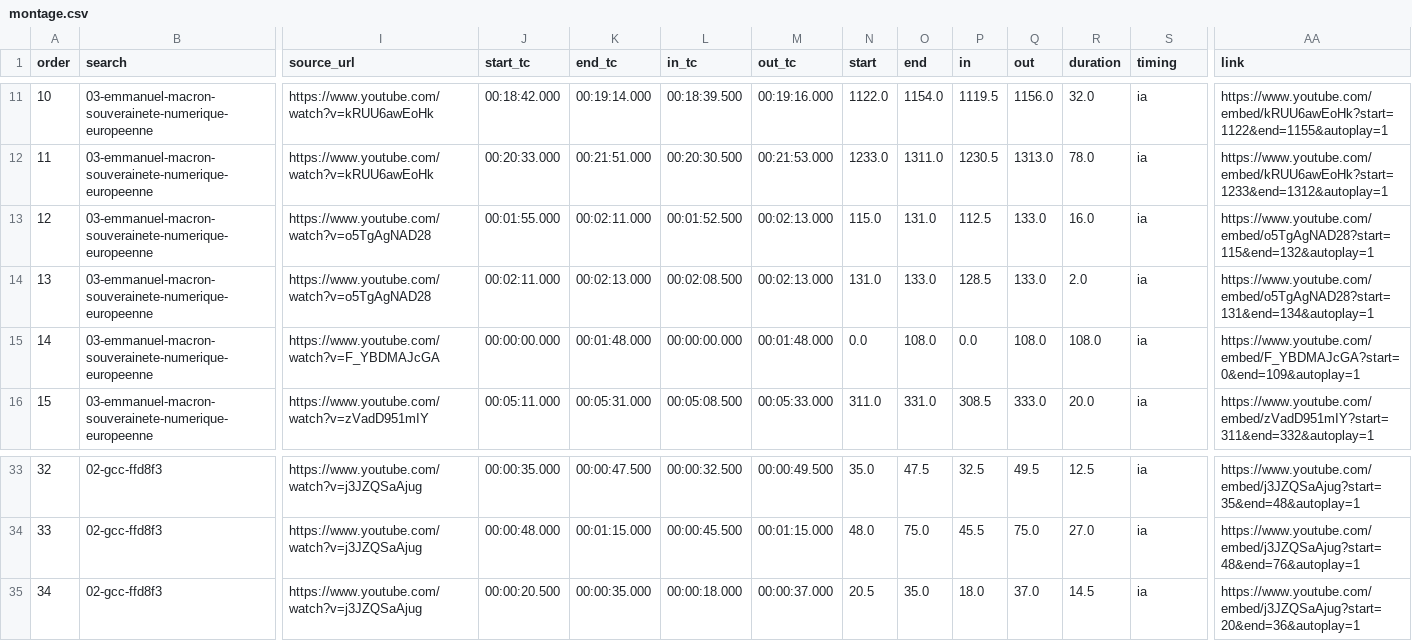
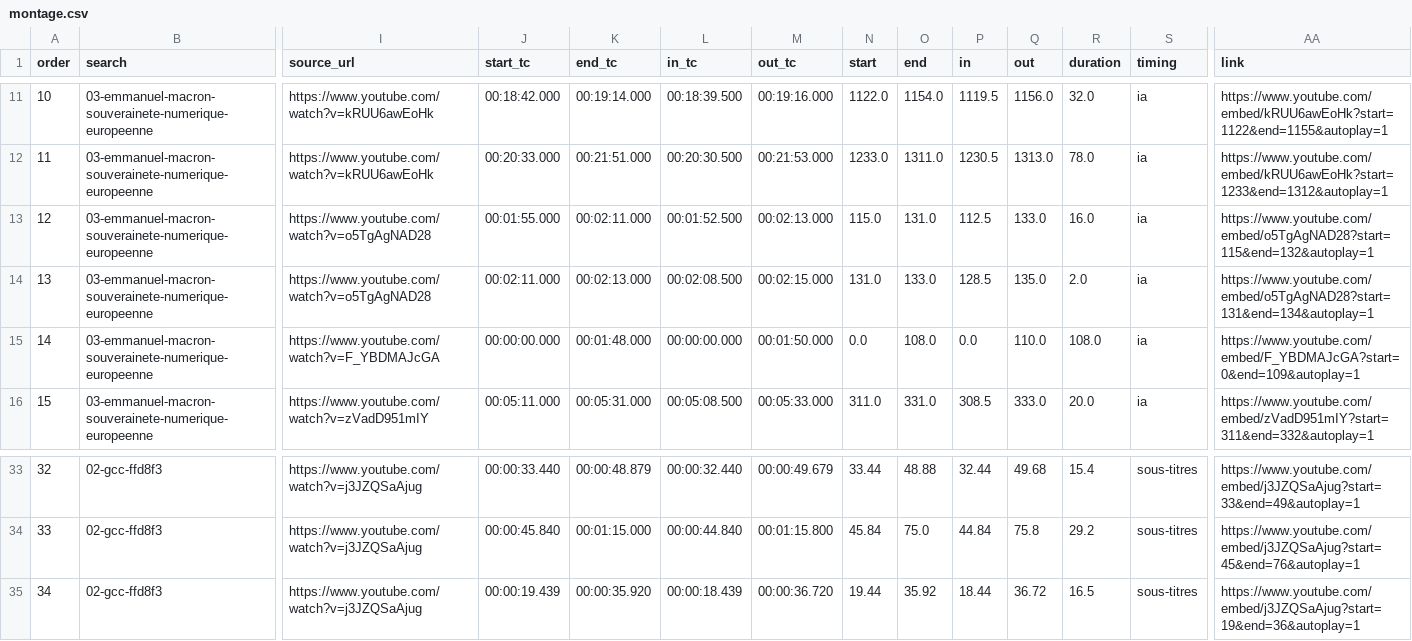
Before and after one commit to MaxMcNeil/Vid-o-presse-finder, a CSV file: results/2026-10-24_1642_n13/montage.csv, drawn as a sheet; only a part is shown, gaps mark what is left out; the diff covers the shown part only; the diff names each change by its address in the sheet, - before the commit and + after, or states it on an @@ line.

Commit message:
précision téléphone : 26 extrait(s) recalé(s) sur les sous-titres (2026-10-24_1642_n13, 2026-10-24_1831_n14, 2026-10-24_1850_n15, 2026-10-24_2144_n16)

```diff
--- a/results/2026-10-24_1642_n13/montage.csv
+++ b/results/2026-10-24_1642_n13/montage.csv
-M14 (out_tc): 00:02:13.000
+M14 (out_tc): 00:02:15.000
-Q14 (out): 133.0
+Q14 (out): 135.0
-M15 (out_tc): 00:01:48.000
+M15 (out_tc): 00:01:50.000
-Q15 (out): 108.0
+Q15 (out): 110.0
-J33 (start_tc): 00:00:35.000
+J33 (start_tc): 00:00:33.440
-K33 (end_tc): 00:00:47.500
+K33 (end_tc): 00:00:48.879
-L33 (in_tc): 00:00:32.500
+L33 (in_tc): 00:00:32.440
-M33 (out_tc): 00:00:49.500
+M33 (out_tc): 00:00:49.679
-N33 (start): 35.0
+N33 (start): 33.44
-O33 (end): 47.5
+O33 (end): 48.88
-P33 (in): 32.5
+P33 (in): 32.44
-Q33 (out): 49.5
+Q33 (out): 49.68
-R33 (duration): 12.5
+R33 (duration): 15.4
-S33:S35 (timing): ia
+S33:S35 (timing): sous-titres
-AA33 (link): https://www.youtube.com/embed/j3JZQSaAjug?start=35&end=48&autoplay=1
+AA33 (link): https://www.youtube.com/embed/j3JZQSaAjug?start=33&end=49&autoplay=1
-J34 (start_tc): 00:00:48.000
+J34 (start_tc): 00:00:45.840
-L34 (in_tc): 00:00:45.500
+L34 (in_tc): 00:00:44.840
-M34 (out_tc): 00:01:15.000
+M34 (out_tc): 00:01:15.800
-N34 (start): 48.0
+N34 (start): 45.84
-P34 (in): 45.5
+P34 (in): 44.84
-Q34 (out): 75.0
+Q34 (out): 75.8
-R34 (duration): 27.0
+R34 (duration): 29.2
-AA34 (link): https://www.youtube.com/embed/j3JZQSaAjug?start=48&end=76&autoplay=1
+AA34 (link): https://www.youtube.com/embed/j3JZQSaAjug?start=45&end=76&autoplay=1
-J35 (start_tc): 00:00:20.500
+J35 (start_tc): 00:00:19.439
-K35 (end_tc): 00:00:35.000
+K35 (end_tc): 00:00:35.920
-L35 (in_tc): 00:00:18.000
+L35 (in_tc): 00:00:18.439
-M35 (out_tc): 00:00:37.000
+M35 (out_tc): 00:00:36.720
-N35 (start): 20.5
+N35 (start): 19.44
-O35 (end): 35.0
+O35 (end): 35.92
-P35 (in): 18.0
+P35 (in): 18.44
-Q35 (out): 37.0
+Q35 (out): 36.72
-R35 (duration): 14.5
+R35 (duration): 16.5
-AA35 (link): https://www.youtube.com/embed/j3JZQSaAjug?start=20&end=36&autoplay=1
+AA35 (link): https://www.youtube.com/embed/j3JZQSaAjug?start=19&end=36&autoplay=1
```
Also changed, not shown: 136 edited cells elsewhere in this file, results/2026-10-24_1642_n13/01-la-suisse-abandonne-microsoft-pour-risque-de-secur/montage.csv, results/2026-10-24_1642_n13/02-gcc-ffd8f3/montage.csv, 33 other files.
